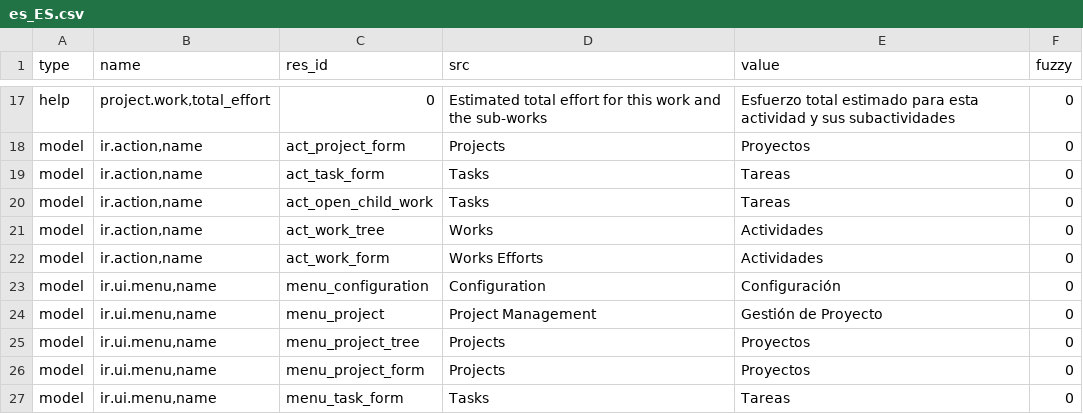
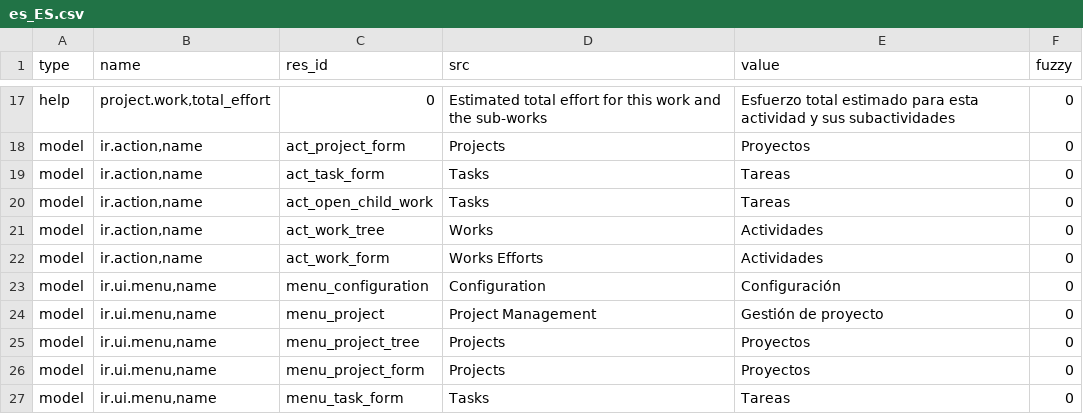
Before and after one commit to priyankarani/project, a CSV file: es_ES.csv, drawn as a sheet; only a part is shown, gaps mark what is left out.

Commit message:
Updated es_ES translations

```diff
--- a/es_ES.csv
+++ b/es_ES.csv
@@ -23,3 +23,3 @@ model,"ir.action,name",act_work_form,Works Efforts,Actividades,0
 model,"ir.ui.menu,name",menu_configuration,Configuration,Configuración,0
-model,"ir.ui.menu,name",menu_project,Project Management,Gestión de Proyecto,0
+model,"ir.ui.menu,name",menu_project,Project Management,Gestión de proyecto,0
 model,"ir.ui.menu,name",menu_project_tree,Projects,Proyectos,0
```
